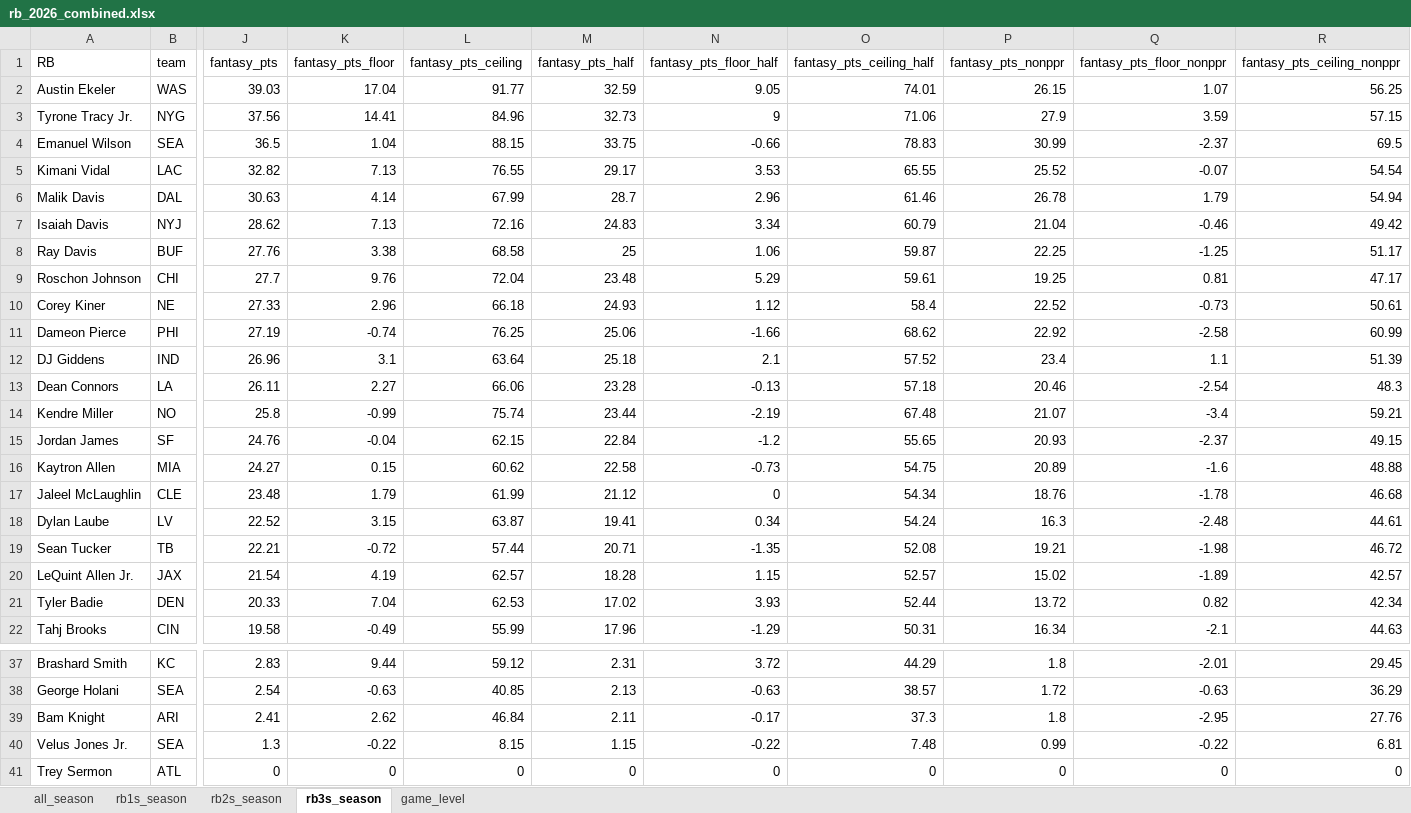
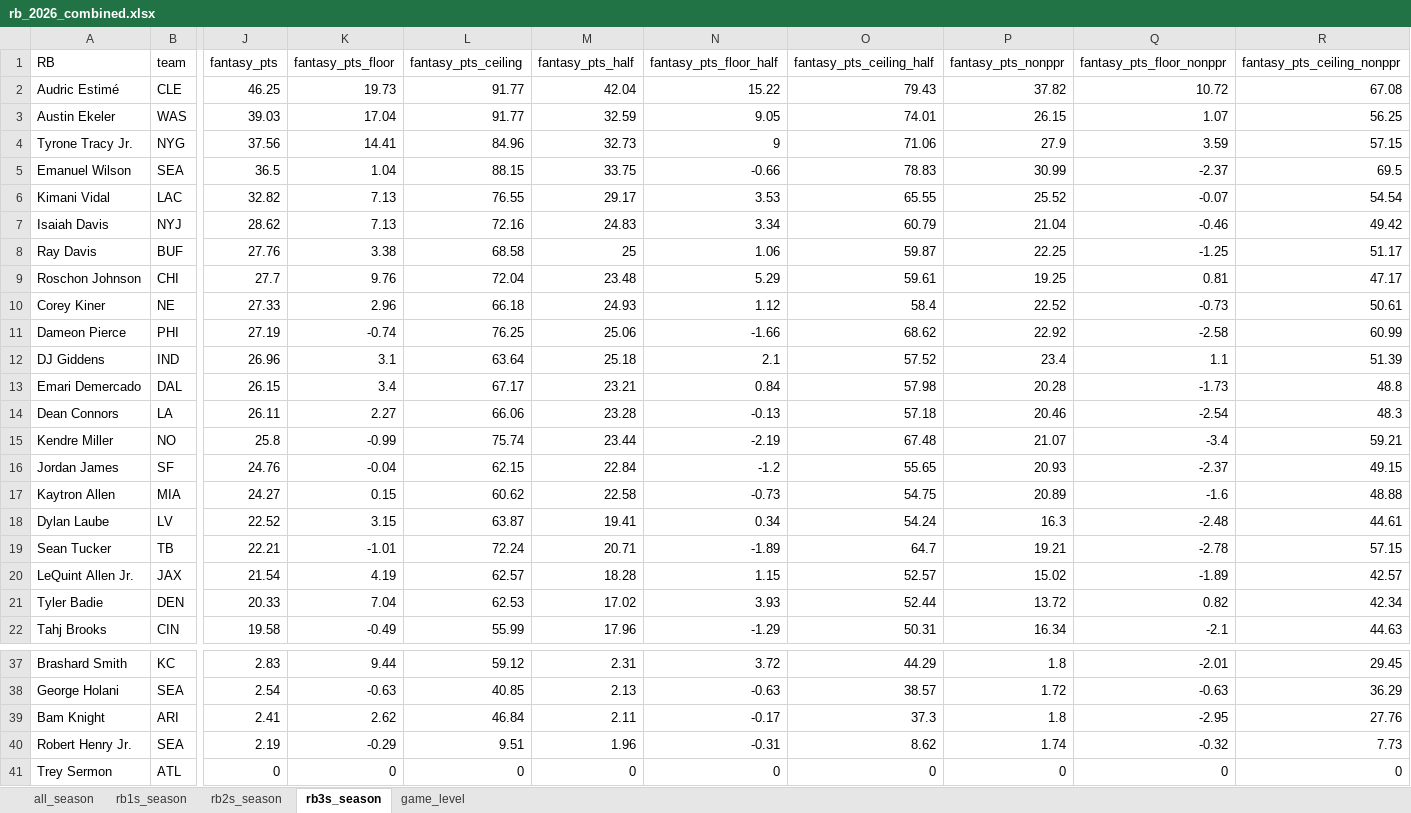
Before and after one commit to egomaniacsfantasy/lineup-lab, an Excel workbook: projections/rb_2026_combined.xlsx, sheet rb3s_season, drawn as a sheet; only a part is shown, gaps mark what is left out; values as stored, in another font and other column widths than the file's, no borders; removed rows and columns are numbered as before the commit, all else as after; rows hold the shown columns only; the diff names each change by its address in the sheet, - before the commit and + after, or states it on an @@ line.

```diff
--- a/projections/rb_2026_combined.xlsx (sheet rb3s_season)
+++ b/projections/rb_2026_combined.xlsx (sheet rb3s_season)
+row 2: Audric Estimé | CLE | 46.25 | 19.73 | 91.77 | 42.04 | 15.22 | 79.43 | 37.82 | 10.72 | 67.08
-row 6: Malik Davis | DAL | 30.63 | 4.14 | 67.99 | 28.7 | 2.96 | 61.46 | 26.78 | 1.79 | 54.94
+row 13: Emari Demercado | DAL | 26.15 | 3.4 | 67.17 | 23.21 | 0.84 | 57.98 | 20.28 | -1.73 | 48.8
-row 17: Jaleel McLaughlin | CLE | 23.48 | 1.79 | 61.99 | 21.12 | 0 | 54.34 | 18.76 | -1.78 | 46.68
-K19 (fantasy_pts_floor): -0.72
+K19 (fantasy_pts_floor): -1.01
-L19 (fantasy_pts_ceiling): 57.44
+L19 (fantasy_pts_ceiling): 72.24
-N19 (fantasy_pts_floor_half): -1.35
+N19 (fantasy_pts_floor_half): -1.89
-O19 (fantasy_pts_ceiling_half): 52.08
+O19 (fantasy_pts_ceiling_half): 64.7
-Q19 (fantasy_pts_floor_nonppr): -1.98
+Q19 (fantasy_pts_floor_nonppr): -2.78
-R19 (fantasy_pts_ceiling_nonppr): 46.72
+R19 (fantasy_pts_ceiling_nonppr): 57.15
-row 40: Velus Jones Jr. | SEA | 1.3 | -0.22 | 8.15 | 1.15 | -0.22 | 7.48 | 0.99 | -0.22 | 6.81
+row 40: Robert Henry Jr. | SEA | 2.19 | -0.29 | 9.51 | 1.96 | -0.31 | 8.62 | 1.74 | -0.32 | 7.73
```
Also changed, not shown: sheet game_level, sheet all_season, sheet rb2s_season, sheet rb1s_season.
